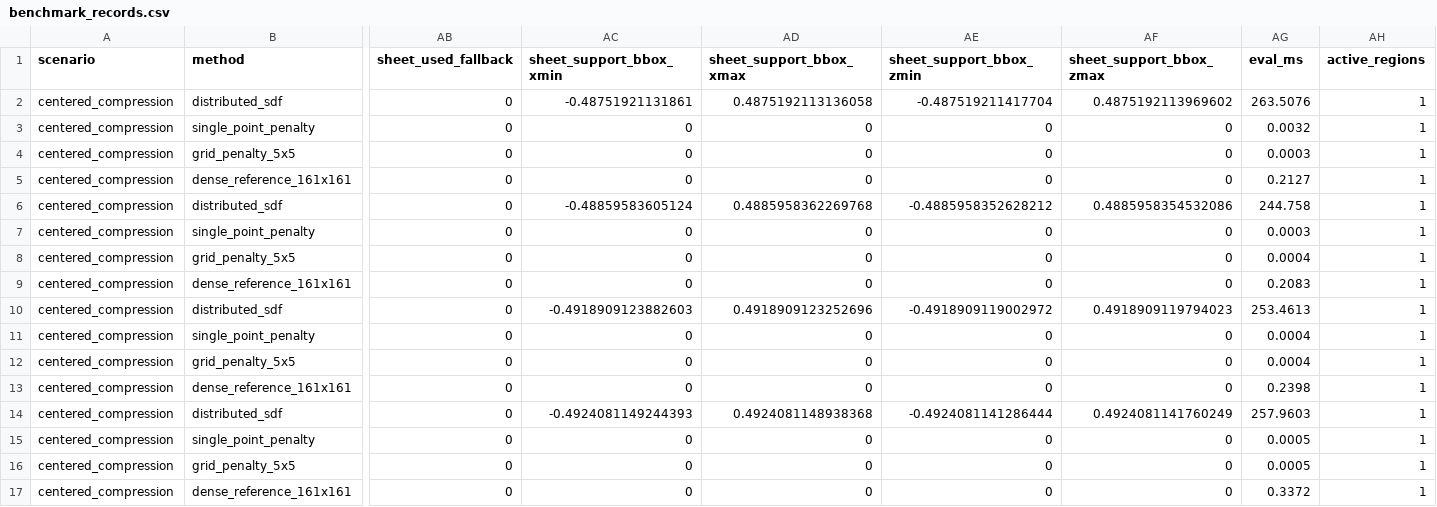
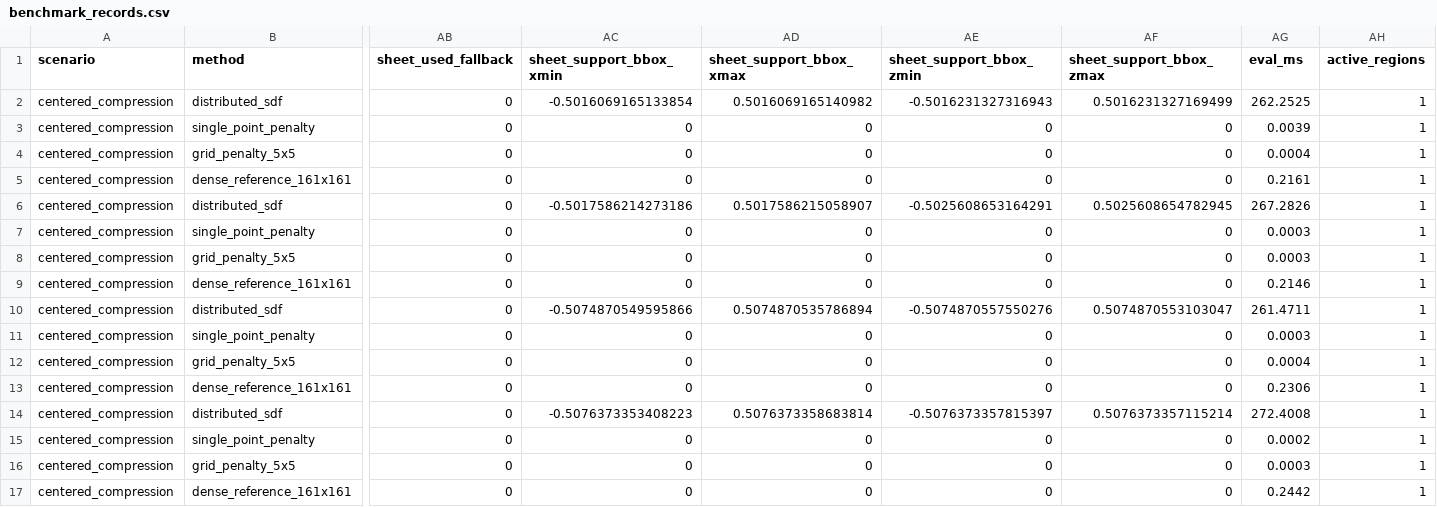
Before and after one commit to W-Moorer/ChronoSDF-Contact, a CSV file: paper/results/benchmark_box_contact/benchmark_records.csv, drawn as a sheet; only a part is shown, gaps mark what is left out; the diff covers the shown part only; the diff names each change by its address in the sheet, - before the commit and + after, or states it on an @@ line.

```diff
--- a/paper/results/benchmark_box_contact/benchmark_records.csv
+++ b/paper/results/benchmark_box_contact/benchmark_records.csv
-AC2 (sheet_support_bbox_xmin): -0.48751921131861
+AC2 (sheet_support_bbox_xmin): -0.5016069165133854
-AD2 (sheet_support_bbox_xmax): 0.4875192113136058
+AD2 (sheet_support_bbox_xmax): 0.5016069165140982
-AE2 (sheet_support_bbox_zmin): -0.487519211417704
+AE2 (sheet_support_bbox_zmin): -0.5016231327316943
-AF2 (sheet_support_bbox_zmax): 0.4875192113969602
+AF2 (sheet_support_bbox_zmax): 0.5016231327169499
-AG2 (eval_ms): 263.5076
+AG2 (eval_ms): 262.2525
-AG3 (eval_ms): 0.0032
+AG3 (eval_ms): 0.0039
-AG4 (eval_ms): 0.0003
+AG4 (eval_ms): 0.0004
-AG5 (eval_ms): 0.2127
+AG5 (eval_ms): 0.2161
-AC6 (sheet_support_bbox_xmin): -0.48859583605124
+AC6 (sheet_support_bbox_xmin): -0.5017586214273186
-AD6 (sheet_support_bbox_xmax): 0.4885958362269768
+AD6 (sheet_support_bbox_xmax): 0.5017586215058907
-AE6 (sheet_support_bbox_zmin): -0.4885958352628212
+AE6 (sheet_support_bbox_zmin): -0.5025608653164291
-AF6 (sheet_support_bbox_zmax): 0.4885958354532086
+AF6 (sheet_support_bbox_zmax): 0.5025608654782945
-AG6 (eval_ms): 244.758
+AG6 (eval_ms): 267.2826
-AG8 (eval_ms): 0.0004
+AG8 (eval_ms): 0.0003
-AG9 (eval_ms): 0.2083
+AG9 (eval_ms): 0.2146
-AC10 (sheet_support_bbox_xmin): -0.4918909123882603
+AC10 (sheet_support_bbox_xmin): -0.5074870549595866
-AD10 (sheet_support_bbox_xmax): 0.4918909123252696
+AD10 (sheet_support_bbox_xmax): 0.5074870535786894
-AE10 (sheet_support_bbox_zmin): -0.4918909119002972
+AE10 (sheet_support_bbox_zmin): -0.5074870557550276
-AF10 (sheet_support_bbox_zmax): 0.4918909119794023
+AF10 (sheet_support_bbox_zmax): 0.5074870553103047
-AG10 (eval_ms): 253.4613
+AG10 (eval_ms): 261.4711
-AG11 (eval_ms): 0.0004
+AG11 (eval_ms): 0.0003
-AG13 (eval_ms): 0.2398
+AG13 (eval_ms): 0.2306
-AC14 (sheet_support_bbox_xmin): -0.4924081149244393
+AC14 (sheet_support_bbox_xmin): -0.5076373353408223
-AD14 (sheet_support_bbox_xmax): 0.4924081148938368
+AD14 (sheet_support_bbox_xmax): 0.5076373358683814
-AE14 (sheet_support_bbox_zmin): -0.4924081141286444
+AE14 (sheet_support_bbox_zmin): -0.5076373357815397
-AF14 (sheet_support_bbox_zmax): 0.4924081141760249
+AF14 (sheet_support_bbox_zmax): 0.5076373357115214
-AG14 (eval_ms): 257.9603
+AG14 (eval_ms): 272.4008
-AG15 (eval_ms): 0.0005
+AG15 (eval_ms): 0.0002
-AG16 (eval_ms): 0.0005
+AG16 (eval_ms): 0.0003
-AG17 (eval_ms): 0.3372
+AG17 (eval_ms): 0.2442
```
Also changed, not shown: 116 edited cells elsewhere in this file, paper/results/benchmark_box_contact/benchmark_summary.csv, paper/results/benchmark_box_contact/curved_sheet_records.csv, 2 other files.
